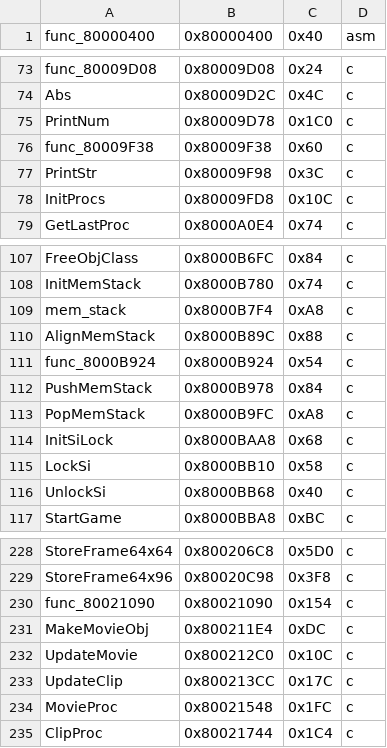
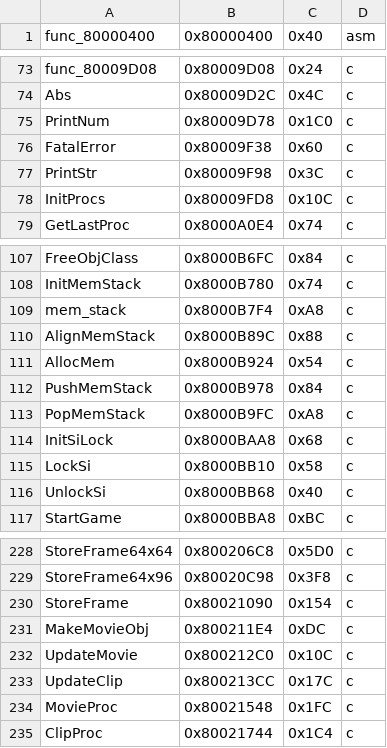
Before and after one commit to TheGh0stShip/Wheel-of-Fortune-N64, a TSV file: config/functions.tsv, drawn as a sheet; only a part is shown, gaps mark what is left out.

```diff
--- a/config/functions.tsv
+++ b/config/functions.tsv
@@ -75,3 +75,3 @@ Abs	0x80009D2C	0x4C	c
 PrintNum	0x80009D78	0x1C0	c
-func_80009F38	0x80009F38	0x60	c
+FatalError	0x80009F38	0x60	c
 PrintStr	0x80009F98	0x3C	c
@@ -110,3 +110,3 @@ mem_stack	0x8000B7F4	0xA8	c
 AlignMemStack	0x8000B89C	0x88	c
-func_8000B924	0x8000B924	0x54	c
+AllocMem	0x8000B924	0x54	c
 PushMemStack	0x8000B978	0x84	c
@@ -229,3 +229,3 @@ StoreFrame64x64	0x800206C8	0x5D0	c
 StoreFrame64x96	0x80020C98	0x3F8	c
-func_80021090	0x80021090	0x154	c
+StoreFrame	0x80021090	0x154	c
 MakeMovieObj	0x800211E4	0xDC	c
```
Also changed, not shown: config/data.tsv, config/names.tsv, 48 other files.
